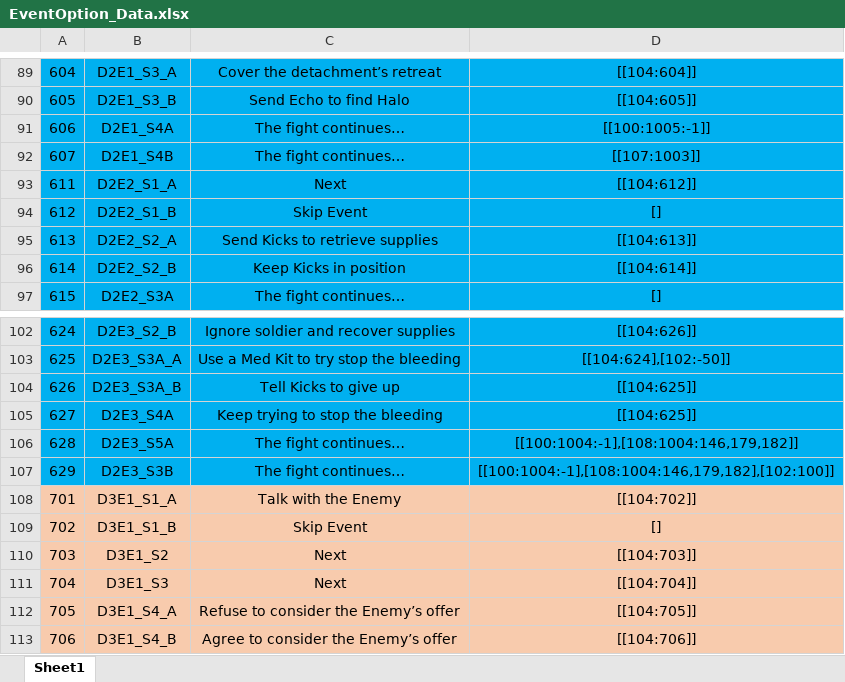
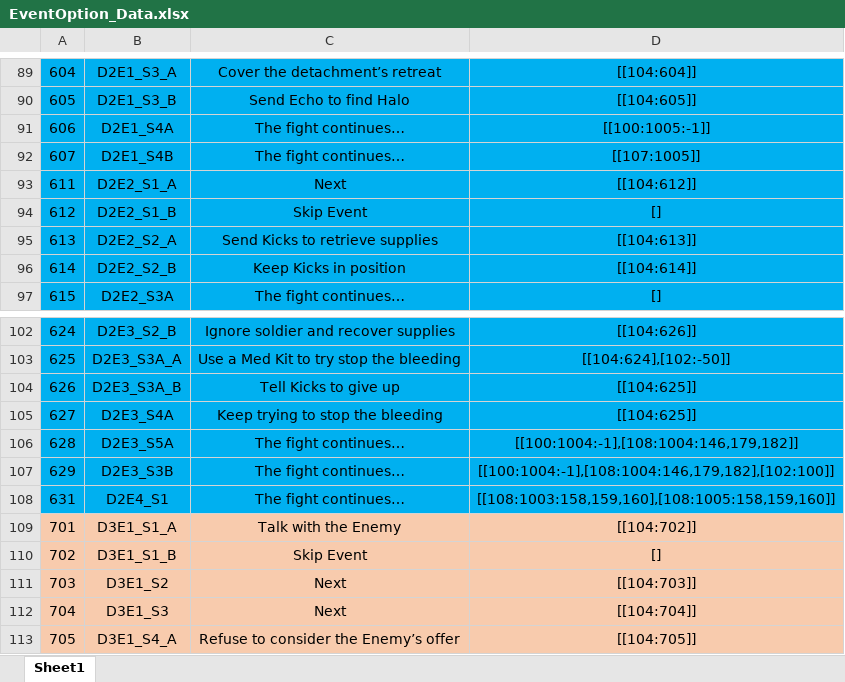
Before and after one commit to Chuyang1996/Nameless_Temp, an Excel workbook: GameDesign/ExcelData/EventOption_Data.xlsx, sheet Sheet1, drawn as a sheet; only a part is shown, gaps mark what is left out; the shorter side is filled out with more unchanged rows; values as stored, in another font and other column widths than the file's, no borders; the diff names each change by its address in the sheet, - before the commit and + after, or states it on an @@ line.

```diff
--- a/GameDesign/ExcelData/EventOption_Data.xlsx (sheet Sheet1)
+++ b/GameDesign/ExcelData/EventOption_Data.xlsx (sheet Sheet1)
-D92: [[107:1003]]
+D92: [[107:1005]]
+row 108: 631 | D2E4_S1 | The fight continues… | [[108:1003:158,159,160],[108:1005:158,159,160]]
```
Also changed, not shown: GameDesign/ExcelData/Camp_Data.xlsx, GameDesign/ExcelData/EventResult_Data.xlsx, 7 other files.
